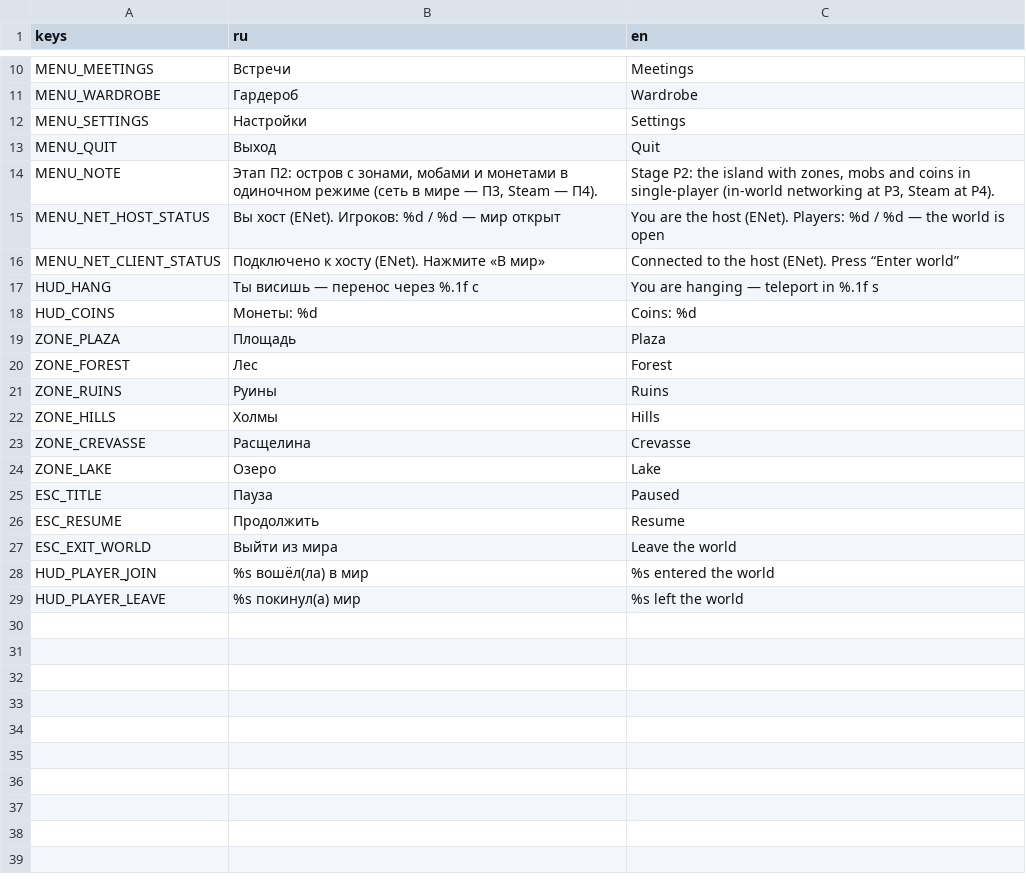
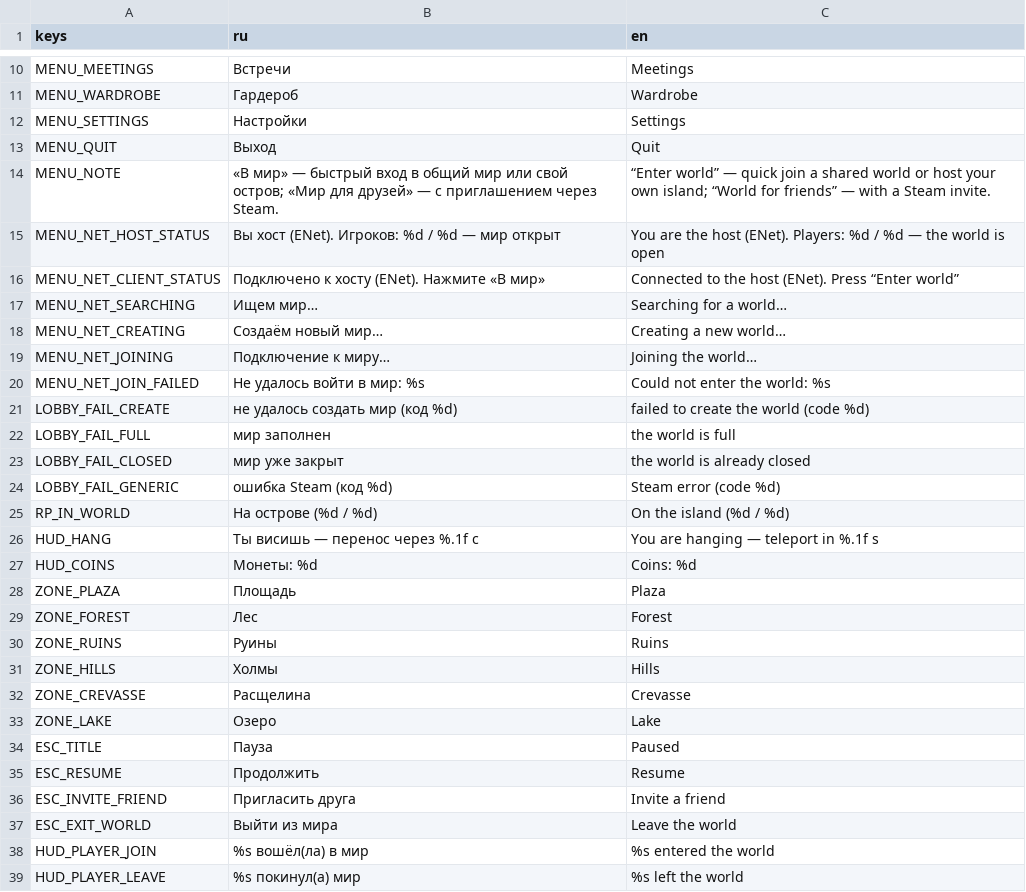
Before and after one commit to novikovqoder/blockparty, a CSV file: i18n/strings.csv, drawn as a sheet; only a part is shown, gaps mark what is left out.

```diff
--- a/i18n/strings.csv
+++ b/i18n/strings.csv
@@ -13,5 +13,14 @@ MENU_SETTINGS,Настройки,Settings
 MENU_QUIT,Выход,Quit
-MENU_NOTE,"Этап П2: остров с зонами, мобами и монетами в одиночном режиме (сеть в мире — П3, Steam — П4).","Stage P2: the island with zones, mobs and coins in single-player (in-world networking at P3, Steam at P4)."
+MENU_NOTE,"«В мир» — быстрый вход в общий мир или свой остров; «Мир для друзей» — с приглашением через Steam.","“Enter world” — quick join a shared world or host your own island; “World for friends” — with a Steam invite."
 MENU_NET_HOST_STATUS,"Вы хост (ENet). Игроков: %d / %d — мир открыт","You are the host (ENet). Players: %d / %d — the world is open"
 MENU_NET_CLIENT_STATUS,Подключено к хосту (ENet). Нажмите «В мир»,Connected to the host (ENet). Press “Enter world”
+MENU_NET_SEARCHING,Ищем мир…,Searching for a world…
+MENU_NET_CREATING,Создаём новый мир…,Creating a new world…
+MENU_NET_JOINING,Подключение к миру…,Joining the world…
+MENU_NET_JOIN_FAILED,"Не удалось войти в мир: %s","Could not enter the world: %s"
+LOBBY_FAIL_CREATE,"не удалось создать мир (код %d)","failed to create the world (code %d)"
+LOBBY_FAIL_FULL,мир заполнен,the world is full
+LOBBY_FAIL_CLOSED,мир уже закрыт,the world is already closed
+LOBBY_FAIL_GENERIC,"ошибка Steam (код %d)","Steam error (code %d)"
+RP_IN_WORLD,"На острове (%d / %d)","On the island (%d / %d)"
 HUD_HANG,"Ты висишь — перенос через %.1f с","You are hanging — teleport in %.1f s"
@@ -26,2 +35,3 @@ ESC_TITLE,Пауза,Paused
 ESC_RESUME,Продолжить,Resume
+ESC_INVITE_FRIEND,Пригласить друга,Invite a friend
 ESC_EXIT_WORLD,Выйти из мира,Leave the world
```
Also changed, not shown: 2 other files.
